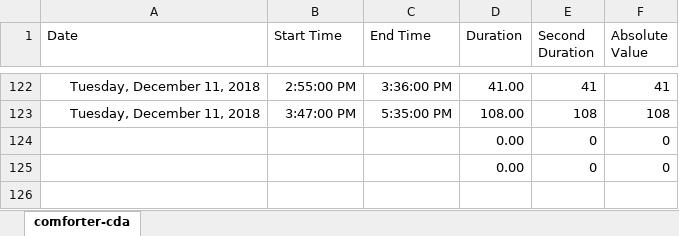
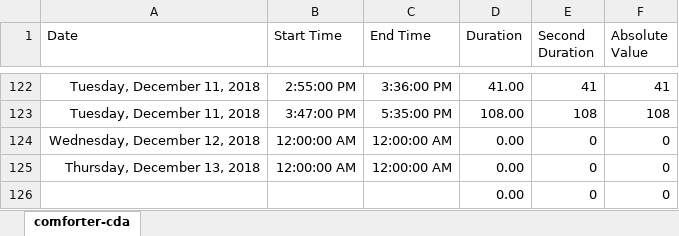
Before and after one commit to ArthurEzenwanne/power-supply, an Excel workbook: pakuro/pakuro-cda.xlsx, sheet comforter-cda, drawn as a sheet; only a part is shown, gaps mark what is left out; values as stored, in another font and other column widths than the file's, no borders; table styles not drawn; the diff names each change by its address in the sheet, - before the commit and + after, or states it on an @@ line.

Commit message:
Add daily power records

```diff
--- a/pakuro/pakuro-cda.xlsx (sheet comforter-cda)
+++ b/pakuro/pakuro-cda.xlsx (sheet comforter-cda)
-A124 (Date): (empty)
+A124 (Date): Wednesday, December 12, 2018
-B124 (Start Time): (empty)
+B124 (Start Time): 12:00:00 AM
-C124 (End Time): (empty)
+C124 (End Time): 12:00:00 AM
+row 125: Thursday, December 13, 2018 | 12:00:00 AM | 12:00:00 AM | 0.00 | 0 | 0
```
